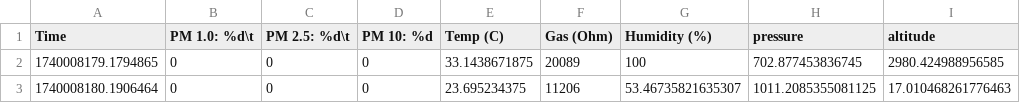
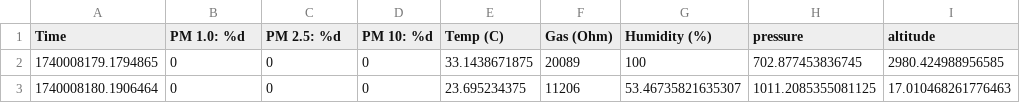
Before and after one commit to isaklavsky/E11_coolpeople, a CSV file: Liams_inside.csv, drawn as a sheet; only a part is shown.

Commit message:
Update Liams_inside.csv

```diff
--- a/Liams_inside.csv
+++ b/Liams_inside.csv
@@ -1,2 +1,2 @@
-Time,PM 1.0: %d\t,PM 2.5: %d\t,PM 10: %d,Temp (C),Gas (Ohm),Humidity (%),pressure,altitude
+Time,PM 1.0: %d,PM 2.5: %d,PM 10: %d,Temp (C),Gas (Ohm),Humidity (%),pressure,altitude
 1740008179.1794865,0,0,0,33.1438671875,20089,100,702.877453836745,2980.424988956585
```
